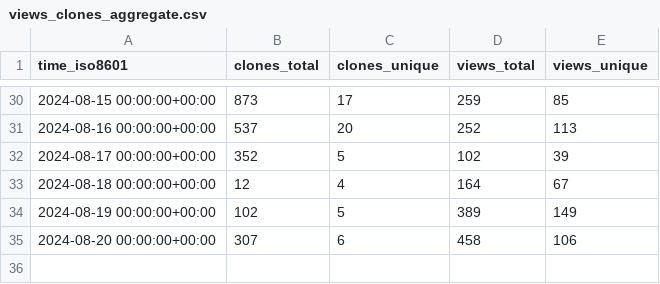
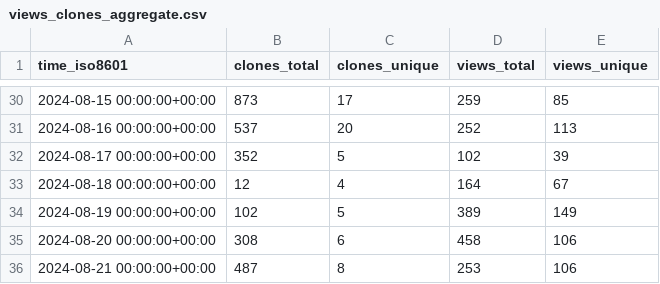
Before and after one commit to parttimenerd/SapMachine-stats, a CSV file: SAP/SapMachine/ghrs-data/views_clones_aggregate.csv, drawn as a sheet; only a part is shown, gaps mark what is left out.

```diff
--- a/SAP/SapMachine/ghrs-data/views_clones_aggregate.csv
+++ b/SAP/SapMachine/ghrs-data/views_clones_aggregate.csv
@@ -34,2 +34,3 @@ time_iso8601,clones_total,clones_unique,views_total,views_unique
 2024-08-19 00:00:00+00:00,102,5,389,149
-2024-08-20 00:00:00+00:00,307,6,458,106
+2024-08-20 00:00:00+00:00,308,6,458,106
+2024-08-21 00:00:00+00:00,487,8,253,106
```
Also changed, not shown: 1 other file.
